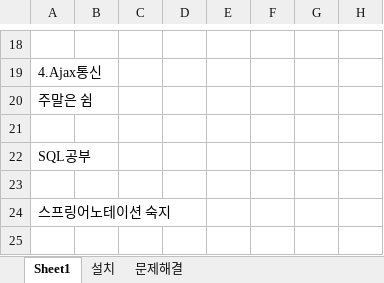
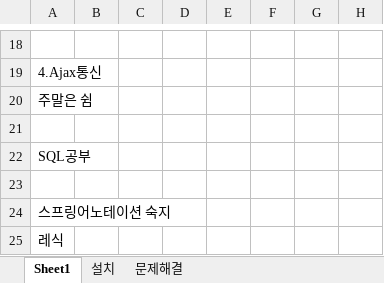
Before and after one commit to hojunthedev/springboard, an Excel workbook: 스프링자습서.xlsx, sheet Sheet1, drawn as a sheet; only a part is shown, gaps mark what is left out; values as stored, in another font and other column widths than the file's, no borders; the diff names each change by its address in the sheet, - before the commit and + after, or states it on an @@ line.

Commit message:
Update 스프링자습서.xlsx

```diff
--- a/스프링자습서.xlsx (sheet Sheet1)
+++ b/스프링자습서.xlsx (sheet Sheet1)
+row 25: 레식
```
